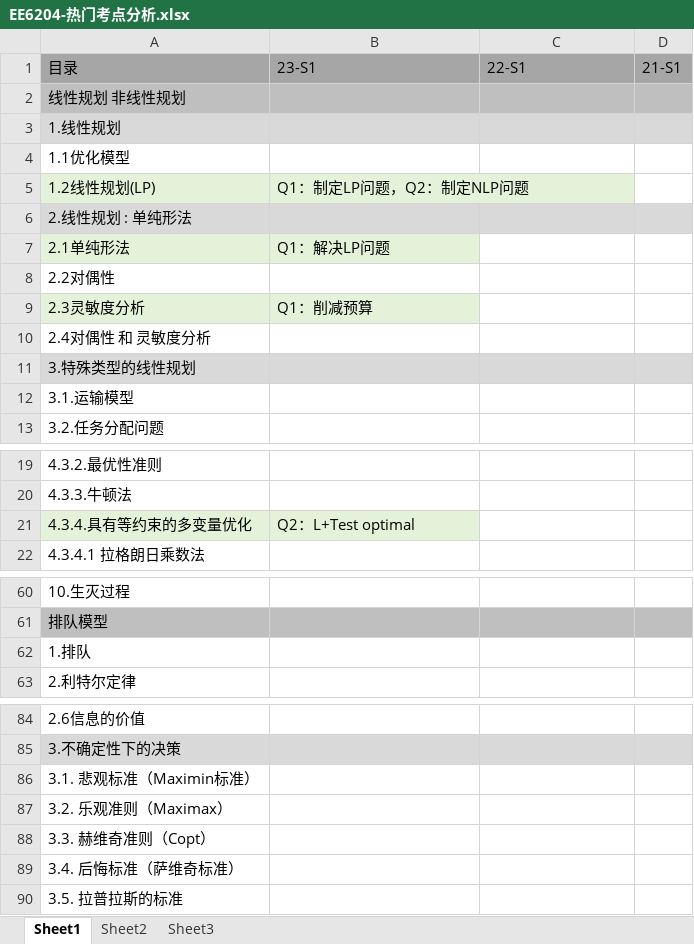
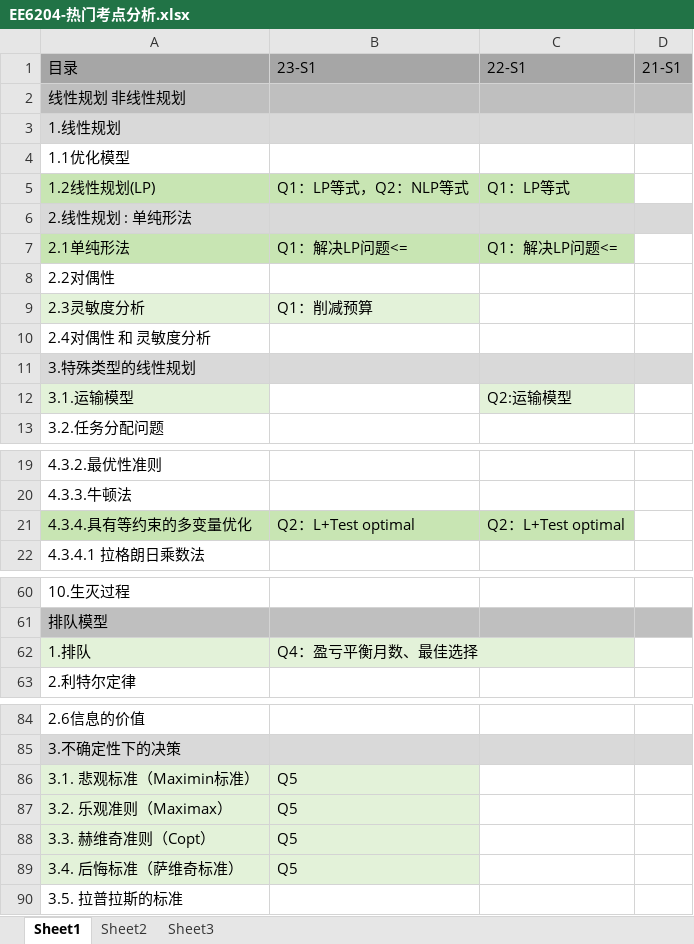
Before and after one commit to freshman2233/EE6204-System-Analysis, an Excel workbook: 3.Understand/EE6204-热门考点分析.xlsx, sheet Sheet1, drawn as a sheet; only a part is shown, gaps mark what is left out; values as stored, in another font and other column widths than the file's, no borders; the diff names each change by its address in the sheet, - before the commit and + after, or states it on an @@ line.

```diff
--- a/3.Understand/EE6204-热门考点分析.xlsx (sheet Sheet1)
+++ b/3.Understand/EE6204-热门考点分析.xlsx (sheet Sheet1)
-A5:B5 fill: #E3F2D9
+A5:B5 fill: #C8E5B3
-B5: Q1：制定LP问题，Q2：制定NLP问题
+B5: Q1：LP等式，Q2：NLP等式
-C5: (empty)
+C5: Q1：LP等式
-C5 fill: none
+C5 fill: #C8E5B3
-A7:B7 fill: #E3F2D9
+A7:B7 fill: #C8E5B3
-B7: Q1：解决LP问题
+B7: Q1：解决LP问题<=
-C7: (empty)
+C7: Q1：解决LP问题<=
-C7 fill: none
+C7 fill: #C8E5B3
-A12 fill: none
+A12 fill: #E3F2D9
-C12: (empty)
+C12: Q2:运输模型
-C12 fill: none
+C12 fill: #E3F2D9
-A21:B21 fill: #E3F2D9
+A21:B21 fill: #C8E5B3
-C21: (empty)
+C21: Q2：L+Test optimal
-C21 fill: none
+C21 fill: #C8E5B3
-A62:B62 fill: none
+A62:B62 fill: #E3F2D9
-B62: (empty)
+B62: Q4：盈亏平衡月数、最佳选择
-A86:B89 fill: none
+A86:B89 fill: #E3F2D9
-B86:B89: (empty)
+B86:B89: Q5
```
Also changed, not shown: 3 other files.
